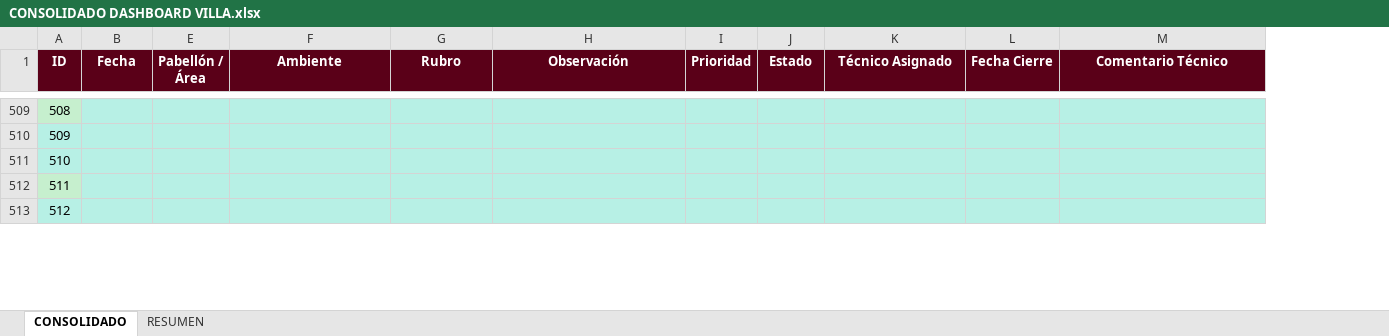
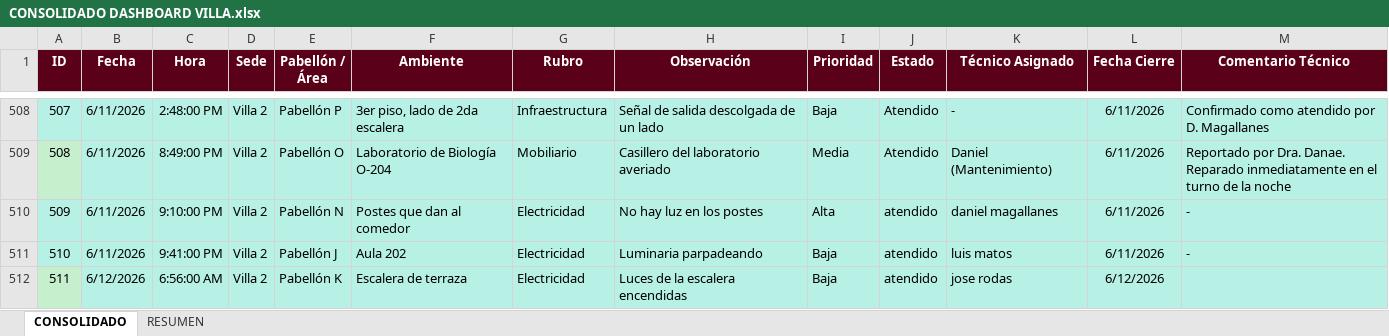
Before and after one commit to frankchavez-cloud/KPIS-VILLA, an Excel workbook: CONSOLIDADO DASHBOARD VILLA.xlsx, sheet CONSOLIDADO, drawn as a sheet; only a part is shown, gaps mark what is left out; values as stored, in another font and other column widths than the file's, no borders; conditional formats and table styles not drawn; addresses are those after the commit; the diff covers the shown part only; the diff names each change by its address in the sheet, - before the commit and + after, or states it on an @@ line.

```diff
--- a/CONSOLIDADO DASHBOARD VILLA.xlsx (sheet CONSOLIDADO)
+++ b/CONSOLIDADO DASHBOARD VILLA.xlsx (sheet CONSOLIDADO)
@@ column C (Hora) unhidden, rows 508-512: 2:48:00 PM | 8:49:00 PM | 9:10:00 PM | 9:41:00 PM | 6:56:00 AM @@
@@ column D (Sede) unhidden, rows 508-512: all Villa 2 @@
@@ column A (ID) renumbered between rows 494 and 524 @@
-B508:B511 (Fecha): (empty)
+B508:B511 (Fecha): 6/11/2026
-E508 (Pabellón / Área): (empty)
+E508 (Pabellón / Área): Pabellón P
-F508 (Ambiente): (empty)
+F508 (Ambiente): 3er piso, lado de 2da escalera
-G508 (Rubro): (empty)
+G508 (Rubro): Infraestructura
-H508 (Observación): (empty)
+H508 (Observación): Señal de salida descolgada de un lado
-I508 (Prioridad): (empty)
+I508 (Prioridad): Baja
-J508:J509 (Estado): (empty)
+J508:J509 (Estado): Atendido
-K508 (Técnico Asignado): (empty)
+K508 (Técnico Asignado): -
-L508:L511 (Fecha Cierre): (empty)
+L508:L511 (Fecha Cierre): 6/11/2026
-M508 (Comentario Técnico): (empty)
+M508 (Comentario Técnico): Confirmado como atendido por D. Magallanes
-E509 (Pabellón / Área): (empty)
+E509 (Pabellón / Área): Pabellón O
-F509 (Ambiente): (empty)
+F509 (Ambiente): Laboratorio de Biología O-204
-G509 (Rubro): (empty)
+G509 (Rubro): Mobiliario
-H509 (Observación): (empty)
+H509 (Observación): Casillero del laboratorio averiado
-I509 (Prioridad): (empty)
+I509 (Prioridad): Media
-K509 (Técnico Asignado): (empty)
+K509 (Técnico Asignado): Daniel (Mantenimiento)
-M509 (Comentario Técnico): (empty)
+M509 (Comentario Técnico): Reportado por Dra. Danae. Reparado inmediatamente en el turno de la noche
-E510 (Pabellón / Área): (empty)
+E510 (Pabellón / Área): Pabellón N
-F510 (Ambiente): (empty)
+F510 (Ambiente): Postes que dan al comedor
-G510:G512 (Rubro): (empty)
+G510:G512 (Rubro): Electricidad
-H510 (Observación): (empty)
+H510 (Observación): No hay luz en los postes
-I510 (Prioridad): (empty)
+I510 (Prioridad): Alta
-J510:J512 (Estado): (empty)
+J510:J512 (Estado): atendido
-K510 (Técnico Asignado): (empty)
+K510 (Técnico Asignado): daniel magallanes
-M510:M511 (Comentario Técnico): (empty)
+M510:M511 (Comentario Técnico): -
-E511 (Pabellón / Área): (empty)
+E511 (Pabellón / Área): Pabellón J
-F511 (Ambiente): (empty)
+F511 (Ambiente): Aula 202
-H511 (Observación): (empty)
+H511 (Observación): Luminaria parpadeando
-I511:I512 (Prioridad): (empty)
+I511:I512 (Prioridad): Baja
-K511 (Técnico Asignado): (empty)
+K511 (Técnico Asignado): luis matos
-B512 (Fecha): (empty)
+B512 (Fecha): 6/12/2026
-E512 (Pabellón / Área): (empty)
+E512 (Pabellón / Área): Pabellón K
-F512 (Ambiente): (empty)
+F512 (Ambiente): Escalera de terraza
-H512 (Observación): (empty)
+H512 (Observación): Luces de la escalera encendidas
-K512 (Técnico Asignado): (empty)
+K512 (Técnico Asignado): jose rodas
-L512 (Fecha Cierre): (empty)
+L512 (Fecha Cierre): 6/12/2026
```
Also changed, not shown: 112 added rows, 1 removed row, 177 edited cells and cell formats elsewhere in this sheet.
